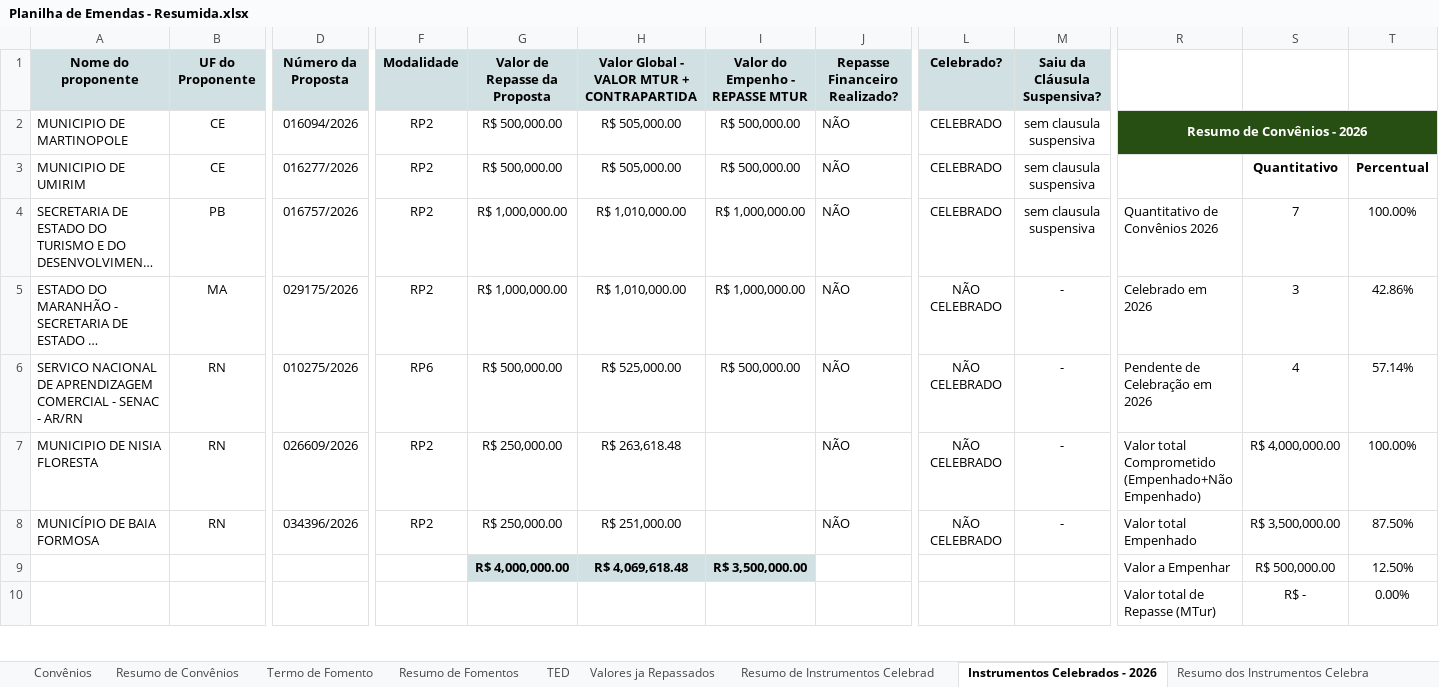
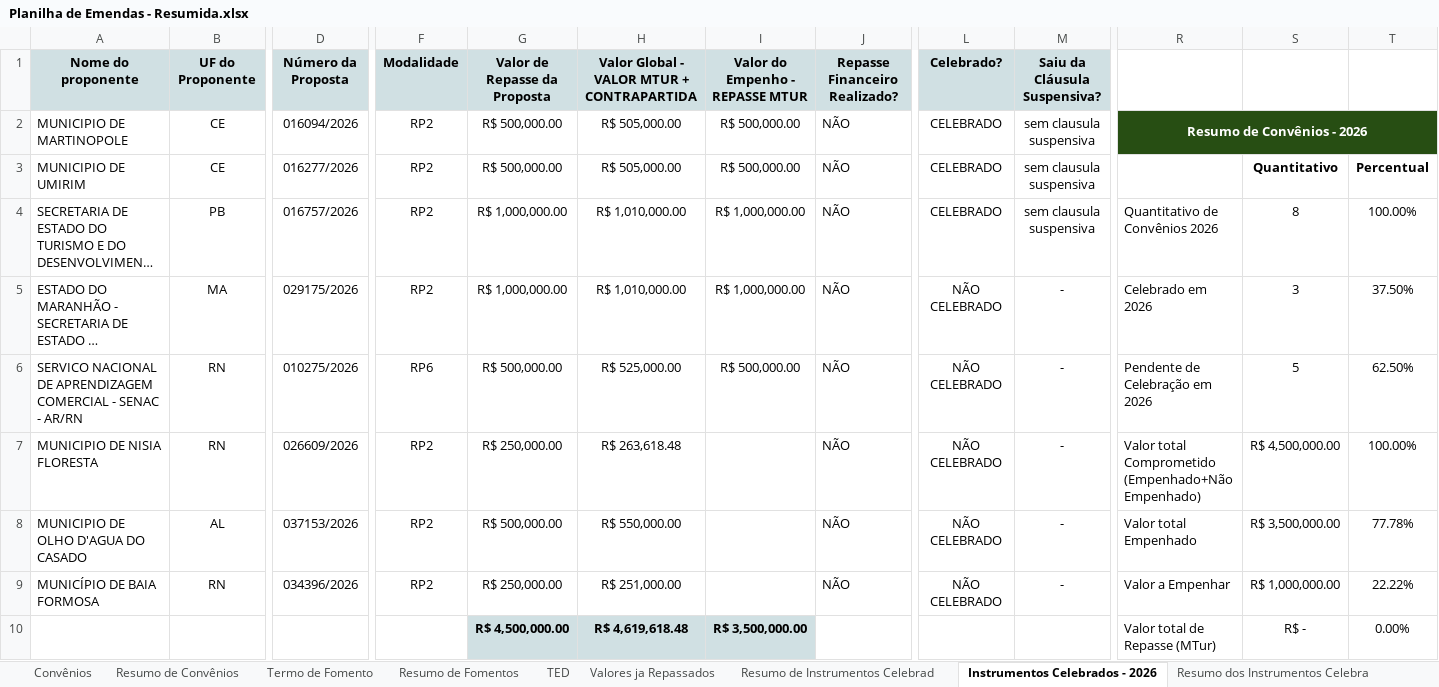
Before and after one commit to ronaldysantoss10-jpg/painel-mtur, an Excel workbook: Planilha de Emendas - Resumida.xlsx, sheet Instrumentos Celebrados - 2026, drawn as a sheet; only a part is shown, gaps mark what is left out; long unchanged cells end in …; values as stored, in another font and other column widths than the file's, no borders; conditional formats not drawn; removed rows and columns are numbered as before the commit, all else as after; rows hold the shown columns only; the diff covers the shown part only; the diff names each change by its address in the sheet, - before the commit and + after, or states it on an @@ line.

```diff
--- a/Planilha de Emendas - Resumida.xlsx (sheet Instrumentos Celebrados - 2026)
+++ b/Planilha de Emendas - Resumida.xlsx (sheet Instrumentos Celebrados - 2026)
-S4: 7
+S4: 8
-T5: 42.86%
+T5: 37.50%
-S6: 4
+S6: 5
-T6: 57.14%
+T6: 62.50%
-S7: R$ 4,000,000.00
+S7: R$ 4,500,000.00
+row 8: MUNICIPIO DE OLHO D'AGUA DO CASADO | AL | 037153/2026 | RP2 | R$ 500,000.00 | R$ 550,000.00 |  | NÃO | NÃO CELEBRADO | - | Valor total Empenhado | R$ 3,500,000.00 | 77.78%
-R9: Valor total Empenhado
+R9: Valor a Empenhar
-S9: R$ 3,500,000.00
+S9: R$ 1,000,000.00
-T9: 87.50%
+T9: 22.22%
-row 9:  |  |  |  | R$ 4,000,000.00 | R$ 4,069,618.48 | R$ 3,500,000.00 |  |  |  | Valor a Empenhar | R$ 500,000.00 | 12.50%
-G10: (empty)
+G10: R$ 4,500,000.00
-G10:I10 fill: none
+G10:I10 fill: #D0E0E3
-H10: (empty)
+H10: R$ 4,619,618.48
-I10: (empty)
+I10: R$ 3,500,000.00
```
Also changed, not shown: 1 added row, 1 removed row, 11 edited cells, cell formats and merged cells elsewhere in this sheet, sheet Resumo de Convênios, sheet Convênios, sheet Resumo dos Instrumentos Celebra, formulas that keep their value.
